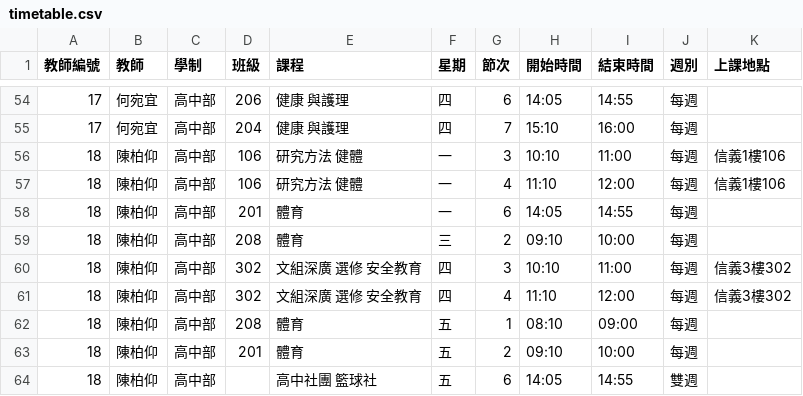
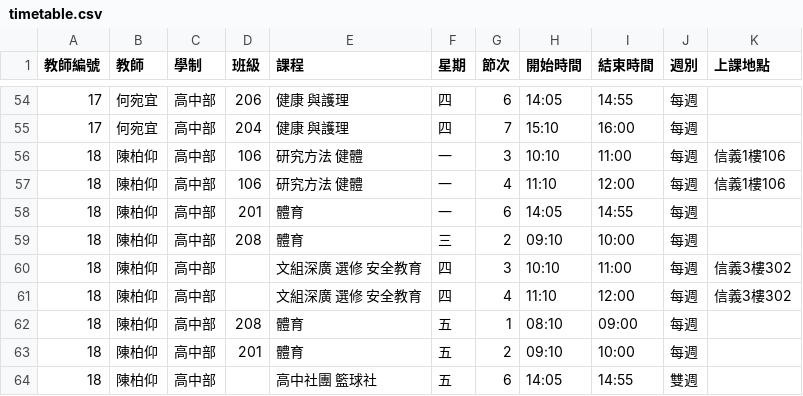
Before and after one commit to hckuo1127/timetable, a CSV file: timetable.csv, drawn as a sheet; only a part is shown, gaps mark what is left out.

Commit message:
Update timetable.csv

```diff
--- a/timetable.csv
+++ b/timetable.csv
@@ -59,4 +59,4 @@
 18,陳柏仰,高中部,208,體育,三,2,09:10,10:00,每週,
-18,陳柏仰,高中部,302,文組深廣 選修 安全教育,四,3,10:10,11:00,每週,信義3樓302
-18,陳柏仰,高中部,302,文組深廣 選修 安全教育,四,4,11:10,12:00,每週,信義3樓302
+18,陳柏仰,高中部,,文組深廣 選修 安全教育,四,3,10:10,11:00,每週,信義3樓302
+18,陳柏仰,高中部,,文組深廣 選修 安全教育,四,4,11:10,12:00,每週,信義3樓302
 18,陳柏仰,高中部,208,體育,五,1,08:10,09:00,每週,
```
